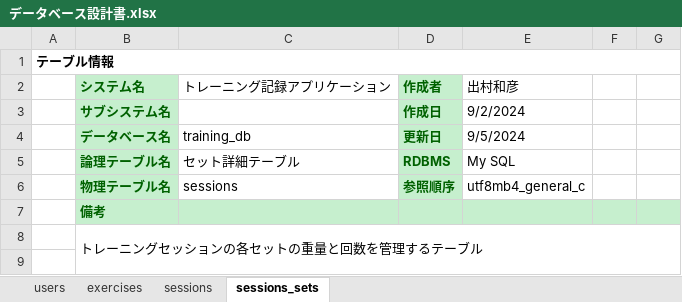
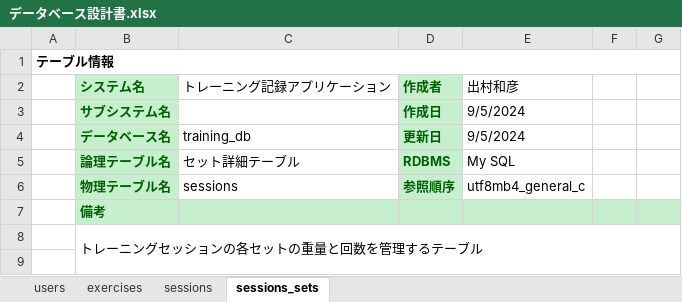
Before and after one commit to KAZ5298/TrainingRecordApp, an Excel workbook: ドキュメント/02 詳細設計/データベース設計書.xlsx, sheet sessions_sets, drawn as a sheet; only a part is shown; values as stored, in another font and other column widths than the file's, no borders; the diff names each change by its address in the sheet, - before the commit and + after, or states it on an @@ line.

```diff
--- a/ドキュメント/02 詳細設計/データベース設計書.xlsx (sheet sessions_sets)
+++ b/ドキュメント/02 詳細設計/データベース設計書.xlsx (sheet sessions_sets)
-E3 (出村和彦): 9/2/2024
+E3 (出村和彦): 9/5/2024
```
Also changed, not shown: sheet sessions, sheet users, 2 other files.
